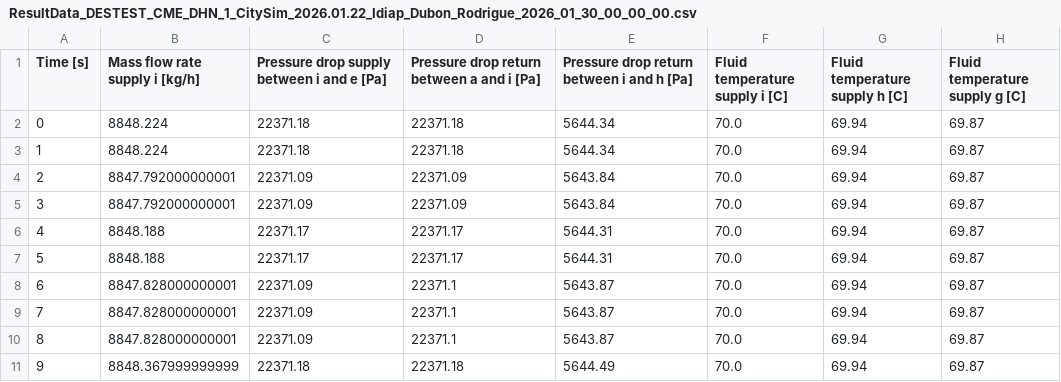
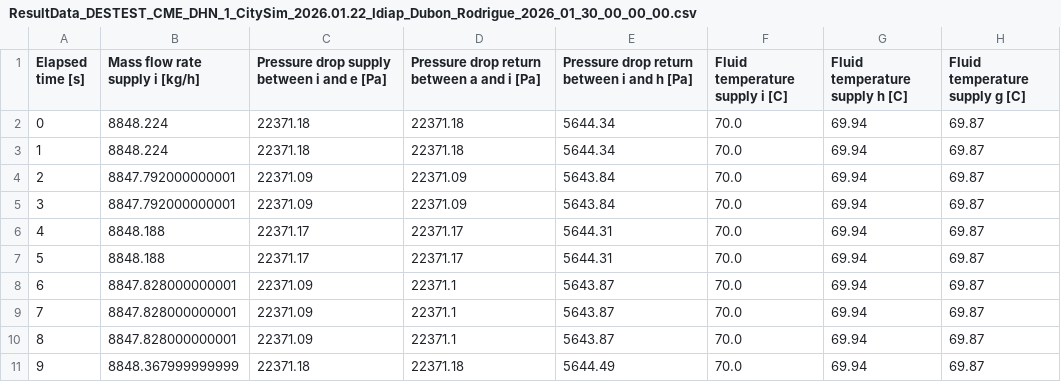
Before and after one commit to HichamJohra/DESTEST_3.0, a CSV file: Result data/CME_DHN_1/ResultData_DESTEST_CME_DHN_1_CitySim_2026.01.22_Idiap_Dubon_Rodrigue_2026_01_30_00_00_00.csv, drawn as a sheet; only a part is shown; the diff names each change by its address in the sheet, - before the commit and + after, or states it on an @@ line.

```diff
--- a/Result data/CME_DHN_1/ResultData_DESTEST_CME_DHN_1_CitySim_2026.01.22_Idiap_Dubon_Rodrigue_2026_01_30_00_00_00.csv
+++ b/Result data/CME_DHN_1/ResultData_DESTEST_CME_DHN_1_CitySim_2026.01.22_Idiap_Dubon_Rodrigue_2026_01_30_00_00_00.csv
-A1: Time [s]
+A1: Elapsed time [s]
```
Also changed, not shown: Result data/CME_DHN_1/ResultData_DESTEST_CME_DHN_1_Modelica_Buildings_AAU_Alessandro_Maccarini_2022_01_01_12_00_00.csv, Result data/CME_DHN_1/ResultData_DESTEST_CME_DHN_1_Modelica_Buildings_AAU_Jerome_Laluce_2022_01_01_12_00_00.csv, 16 other files.
